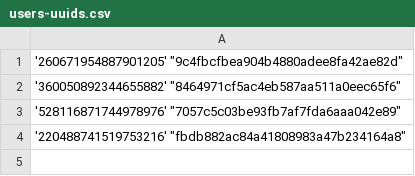
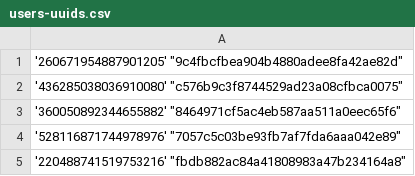
Before and after one commit to Heroes-United/patreonlist, a CSV file: users-uuids.csv, drawn as a sheet.

Commit message:
[HeroesUnited BOT] added new uuids

```diff
--- a/users-uuids.csv
+++ b/users-uuids.csv
@@ -1,2 +1,3 @@
 '260671954887901205' "9c4fbcfbea904b4880adee8fa42ae82d"
+'436285038036910080' "c576b9c3f8744529ad23a08cfbca0075"
 '360050892344655882' "8464971cf5ac4eb587aa511a0eec65f6"
```
Also changed, not shown: users.csv.
